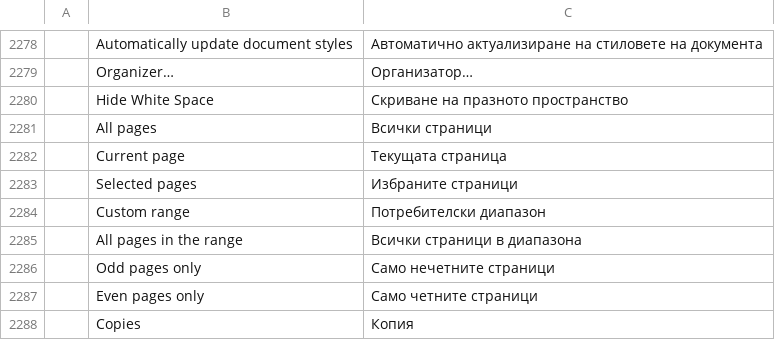
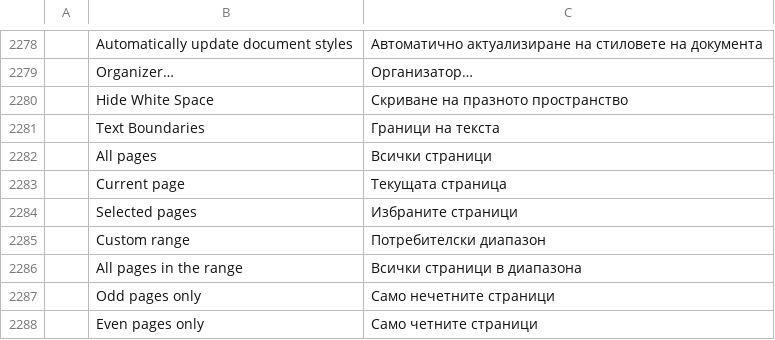
Before and after one commit to chanonss/khiankrub, a TSV file: crates/ui-egui/src/i18n/bg.tsv, drawn as a sheet; only a part is shown, gaps mark what is left out; the shorter side is filled out with more unchanged rows; the diff names each change by its address in the sheet, - before the commit and + after, or states it on an @@ line.

```diff
--- a/crates/ui-egui/src/i18n/bg.tsv
+++ b/crates/ui-egui/src/i18n/bg.tsv
+row 2281:  | Text Boundaries | Граници на текста
```
Also changed, not shown: crates/ui-egui/src/i18n/ja.tsv, crates/ui-egui/src/i18n/ru.tsv, 25 other files.
